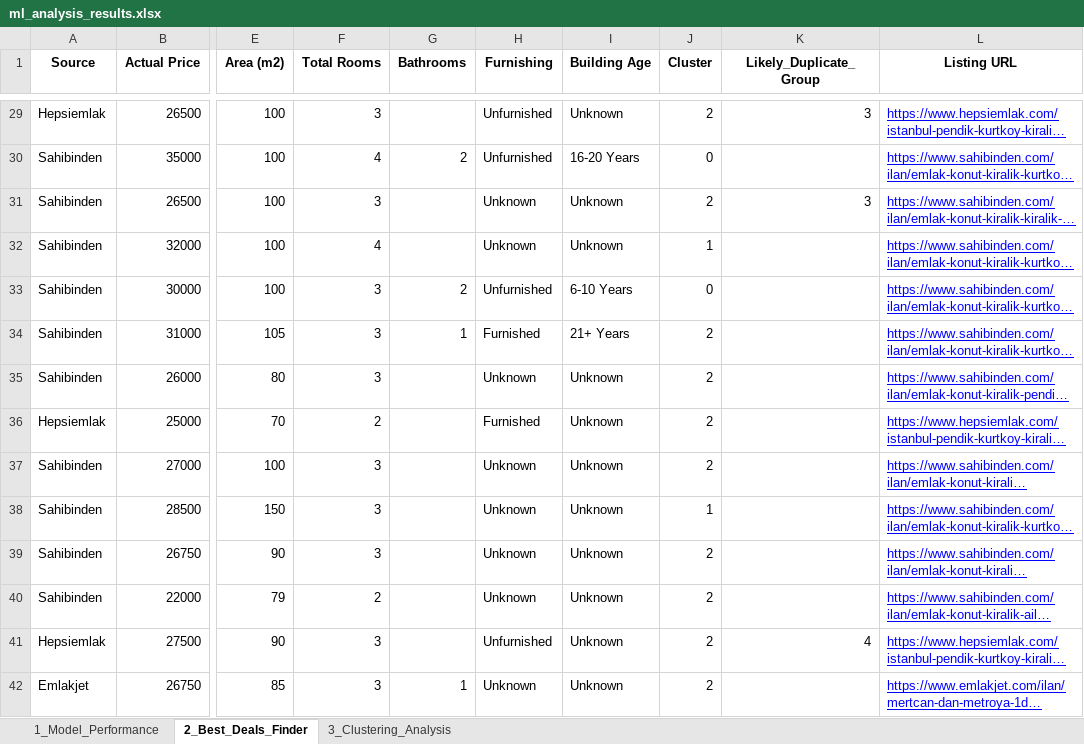
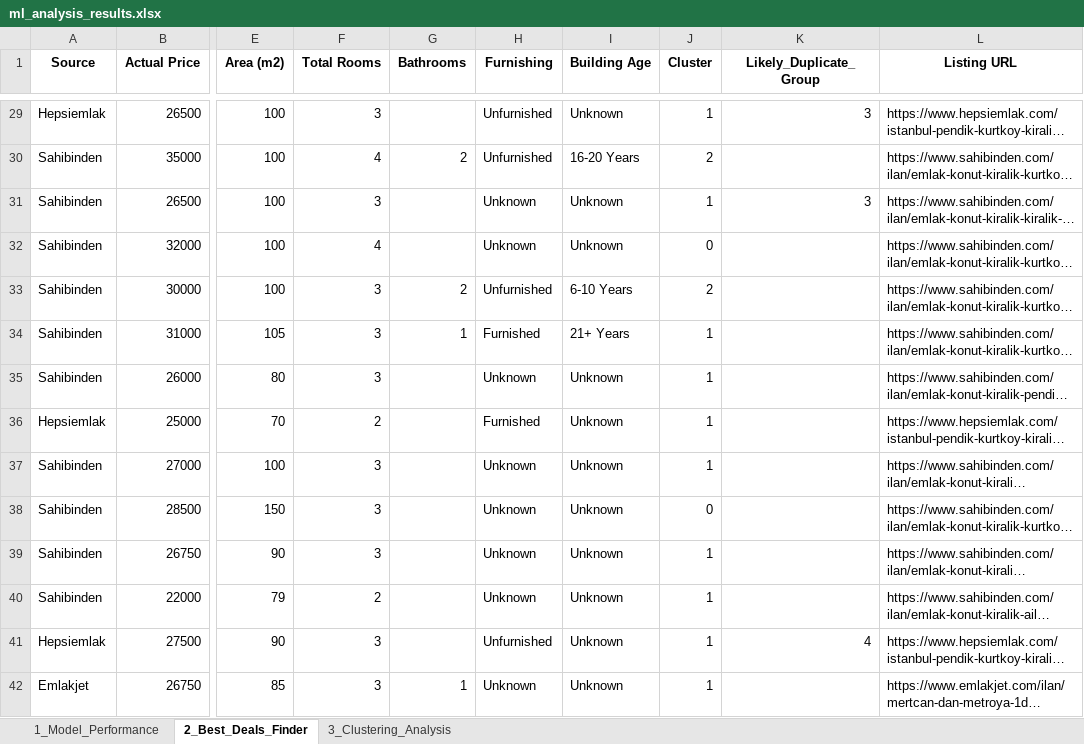
Before and after one commit to keremalci/KEREM-ALCI-DSA-210-PROJECT, an Excel workbook: data/outputs/ml_analysis_results.xlsx, sheet 2_Best_Deals_Finder, drawn as a sheet; only a part is shown, gaps mark what is left out; long unchanged cells end in …; values as stored, in another font and other column widths than the file's, no borders; the diff covers the shown part only; the diff names each change by its address in the sheet, - before the commit and + after, or states it on an @@ line.

```diff
--- a/data/outputs/ml_analysis_results.xlsx (sheet 2_Best_Deals_Finder)
+++ b/data/outputs/ml_analysis_results.xlsx (sheet 2_Best_Deals_Finder)
-J29 (Cluster): 2
+J29 (Cluster): 1
@@ L29:L42 underline: on → off, text colour: #0000FF → black @@
-J30 (Cluster): 0
+J30 (Cluster): 2
-J31 (Cluster): 2
+J31 (Cluster): 1
-J32 (Cluster): 1
+J32 (Cluster): 0
-J33 (Cluster): 0
+J33 (Cluster): 2
-J34:J37 (Cluster): 2
+J34:J37 (Cluster): 1
-J38 (Cluster): 1
+J38 (Cluster): 0
-J39:J42 (Cluster): 2
+J39:J42 (Cluster): 1
```
Also changed, not shown: 96 edited cells and cell formats elsewhere in this sheet, sheet 3_Clustering_Analysis, sheet 1_Model_Performance, 20 other files.
